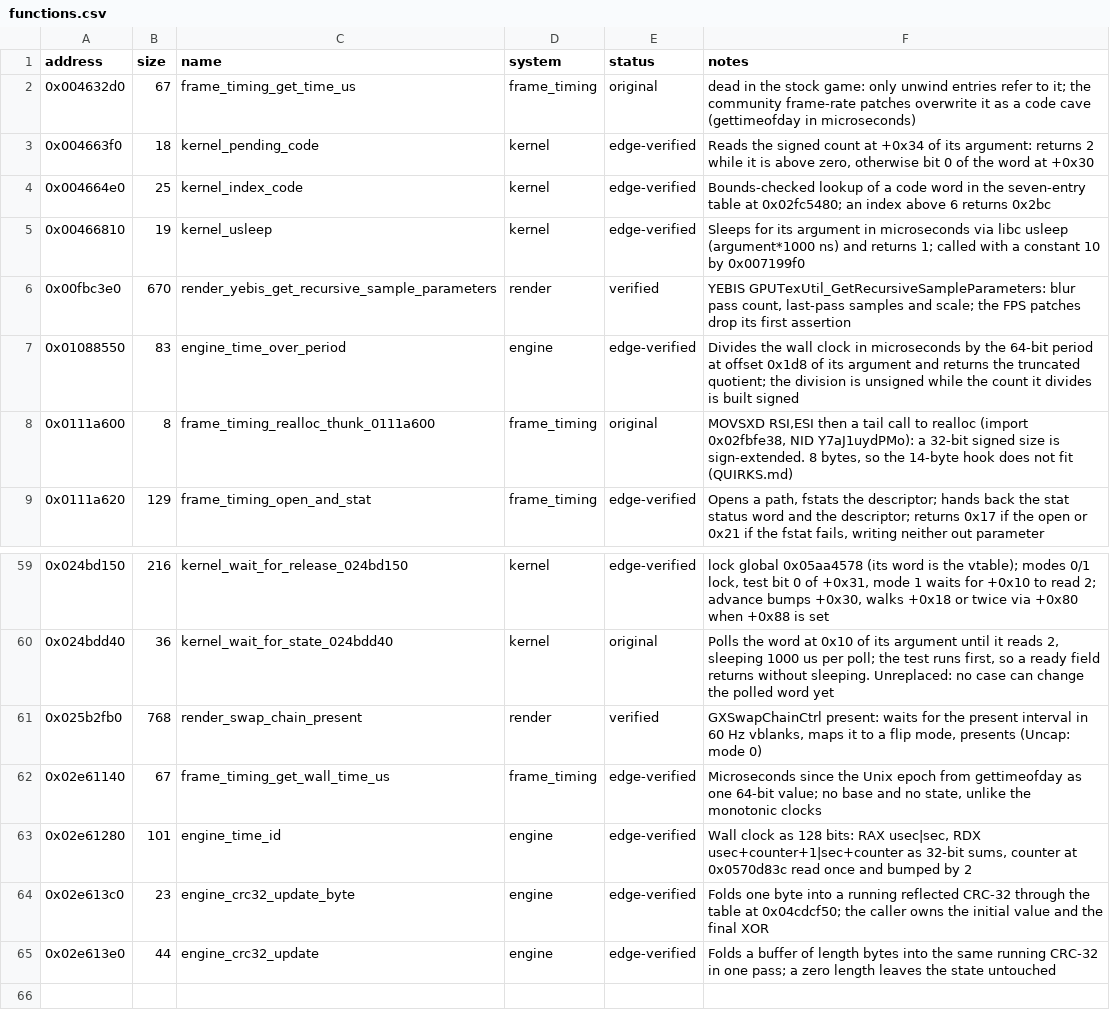
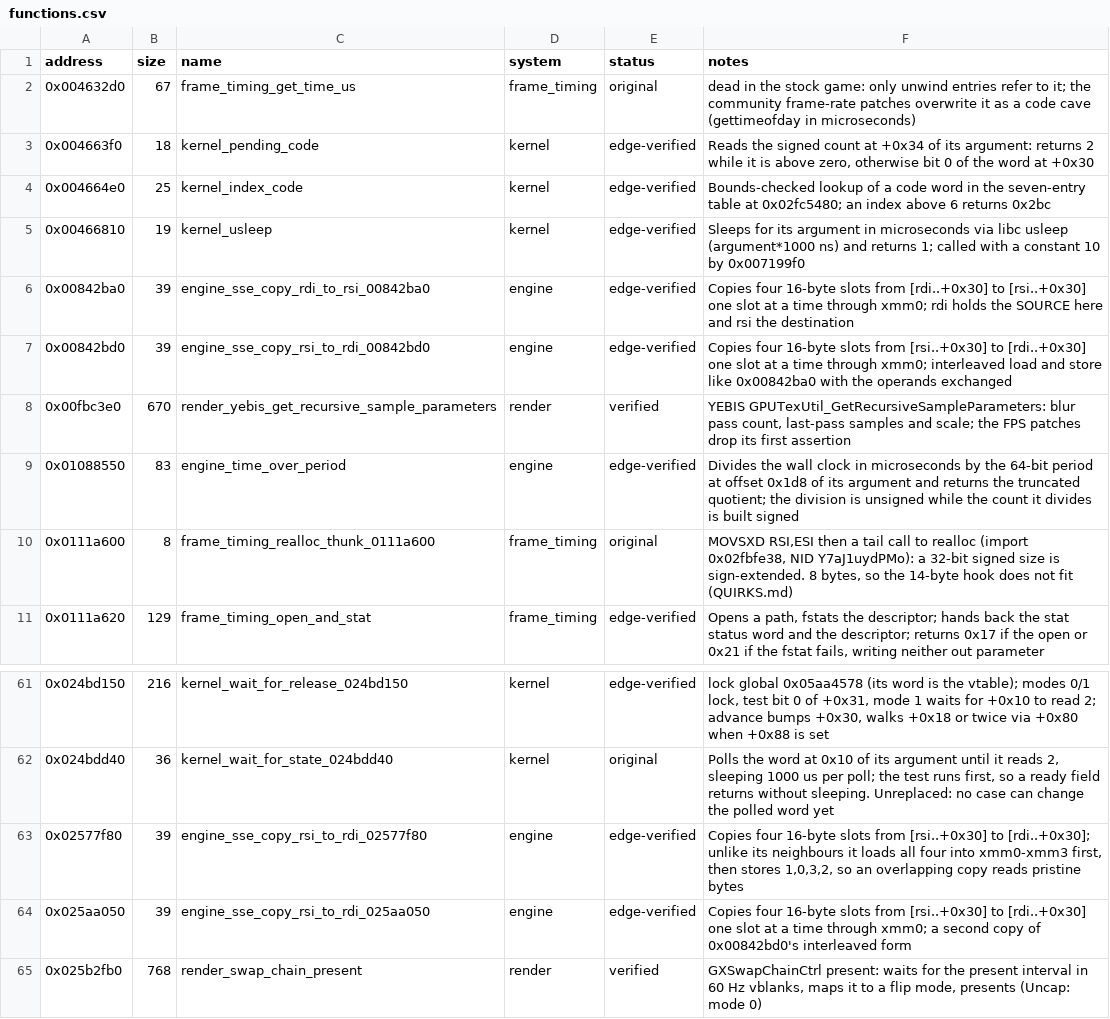
Before and after one commit to Phylliida/Paleblood, a CSV file: symbols/functions.csv, drawn as a sheet; only a part is shown, gaps mark what is left out; the shorter side is filled out with more unchanged rows; the diff names each change by its address in the sheet, - before the commit and + after, or states it on an @@ line.

Commit message:
engine: replace the four 16-byte slot copiers at 0x00842ba0, 0x00842bd0, 0x02577f80, 0x025aa050
Three of them load and store one 16-byte slot at a time through xmm0; 0x02577f80
loads all four slots into xmm0-xmm3 before storing any, which is observable only
when the destination overlaps the source.

The overlap cases are the ones that carry the weight: dest_above_source and
dest_below_source point both arguments into one buffer, and reversing them per
member is what separates the staged form from the interleaved one. Store order
and the xmm0/xmm1 values at return are deliberately not pinned -- the former is
unobservable because the destination slots never overlap each other, and the
latter is a compiler's register allocation for a void function.

tools/gen_clone_family.py is the family detector this came out of; it is not
wired into anything yet.

```diff
--- a/symbols/functions.csv
+++ b/symbols/functions.csv
+row 6: 0x00842ba0 | 39 | engine_sse_copy_rdi_to_rsi_00842ba0 | engine | edge-verified | Copies four 16-byte slots from [rdi..+0x30] to [rsi..+0x30] one slot at a time through xmm0; rdi holds the SOURCE here and rsi the destination
+row 7: 0x00842bd0 | 39 | engine_sse_copy_rsi_to_rdi_00842bd0 | engine | edge-verified | Copies four 16-byte slots from [rsi..+0x30] to [rdi..+0x30] one slot at a time through xmm0; interleaved load and store like 0x00842ba0 with the operands exchanged
+row 63: 0x02577f80 | 39 | engine_sse_copy_rsi_to_rdi_02577f80 | engine | edge-verified | Copies four 16-byte slots from [rsi..+0x30] to [rdi..+0x30]; unlike its neighbours it loads all four into xmm0-xmm3 first, then stores 1,0,3,2, so an overlapping copy reads pristine bytes
+row 64: 0x025aa050 | 39 | engine_sse_copy_rsi_to_rdi_025aa050 | engine | edge-verified | Copies four 16-byte slots from [rsi..+0x30] to [rdi..+0x30] one slot at a time through xmm0; a second copy of 0x00842bd0's interleaved form
```
Also changed, not shown: game/hooks.csv, symbols/verification.csv, 5 other files.
